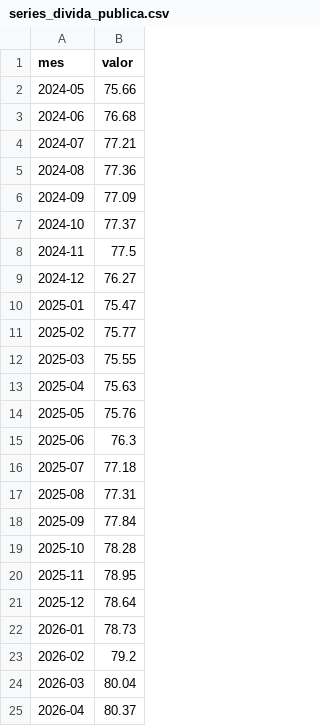
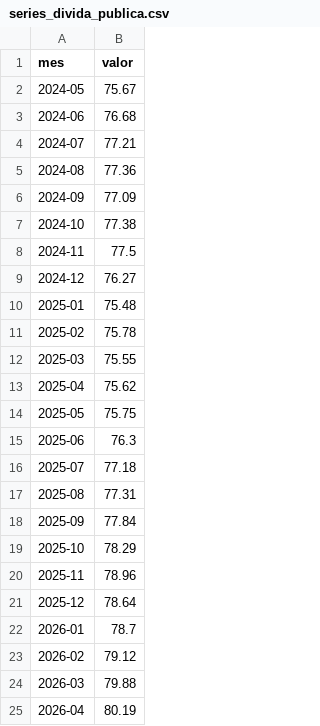
Before and after one commit to muriloreis14/portfolio_Murilo_Reis, a CSV file: arquivos_download/series_divida_publica.csv, drawn as a sheet.

```diff
--- a/arquivos_download/series_divida_publica.csv
+++ b/arquivos_download/series_divida_publica.csv
@@ -1,3 +1,3 @@
 mes;valor
-2024-05;75.66
+2024-05;75.67
 2024-06;76.68
@@ -6,10 +6,10 @@
 2024-09;77.09
-2024-10;77.37
+2024-10;77.38
 2024-11;77.5
 2024-12;76.27
-2025-01;75.47
-2025-02;75.77
+2025-01;75.48
+2025-02;75.78
 2025-03;75.55
-2025-04;75.63
-2025-05;75.76
+2025-04;75.62
+2025-05;75.75
 2025-06;76.3
@@ -18,8 +18,8 @@
 2025-09;77.84
-2025-10;78.28
-2025-11;78.95
+2025-10;78.29
+2025-11;78.96
 2025-12;78.64
-2026-01;78.73
-2026-02;79.2
-2026-03;80.04
-2026-04;80.37
+2026-01;78.7
+2026-02;79.12
+2026-03;79.88
+2026-04;80.19
```
Also changed, not shown: arquivos_download/series_cambio.csv, arquivos_download/series_ibov.csv, 9 other files.
